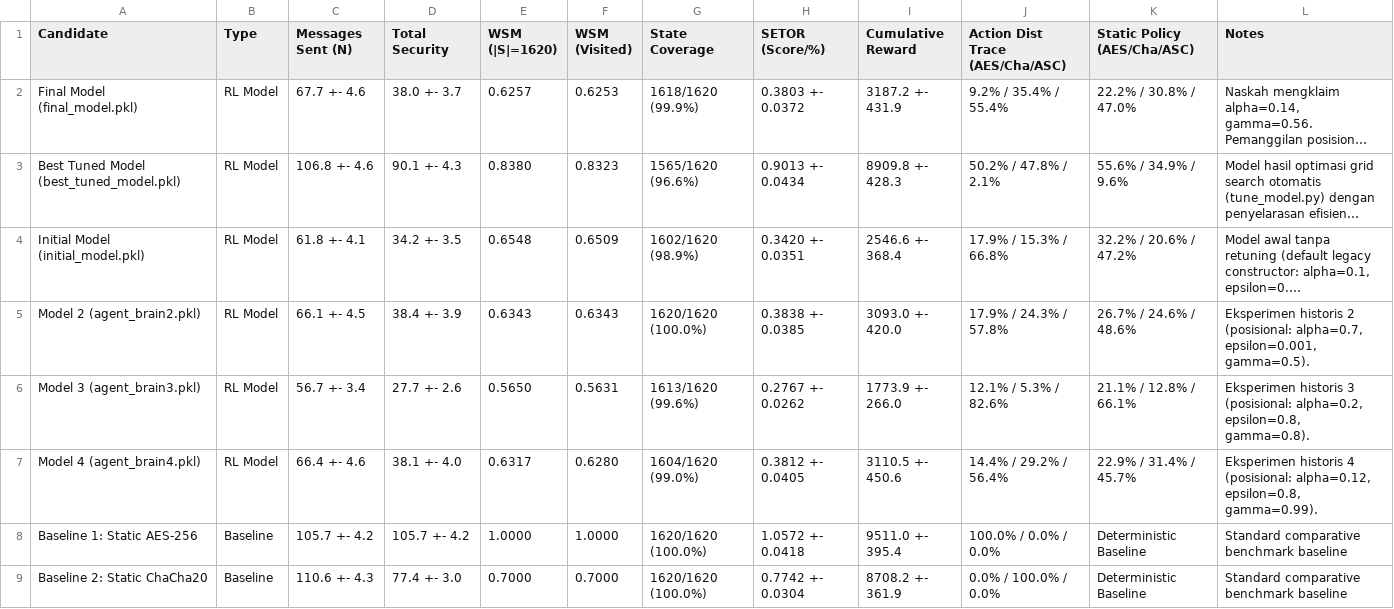
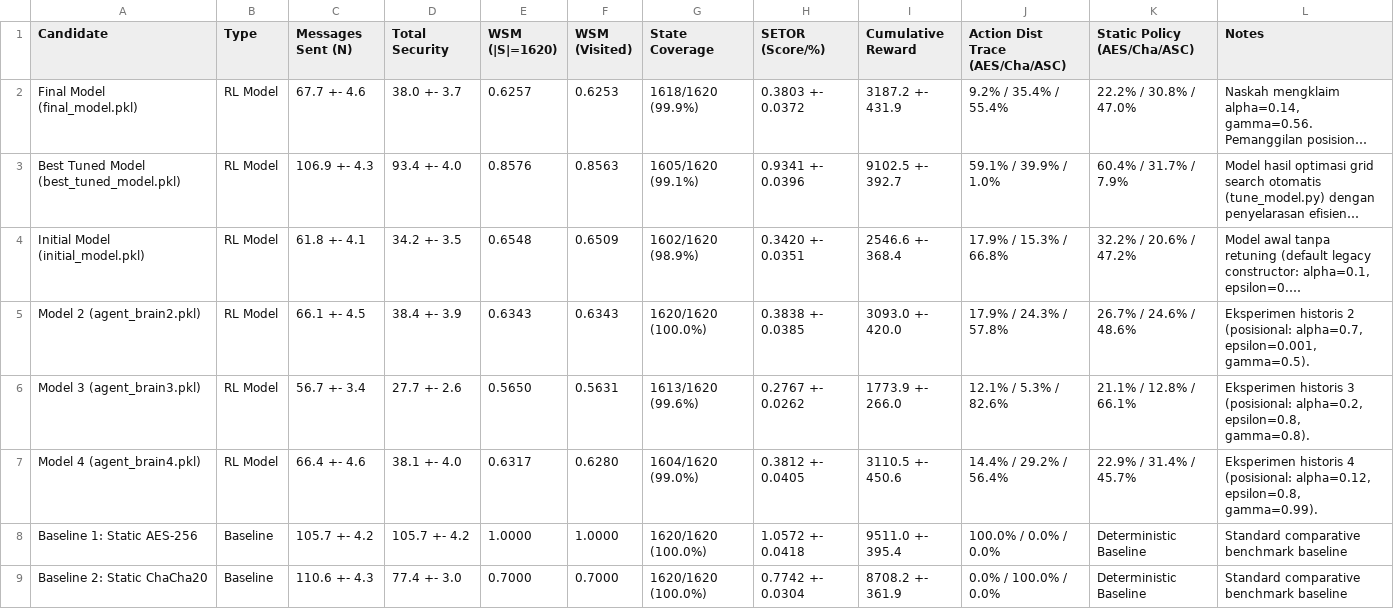
Before and after one commit to SignedNivla/Optimizing-Secure-Messaging-VIA-Reinforcement-Learning-Based-Adaptive-Cryptography-Protocol, a CSV file: evaluation_results/baseline_comparison.csv, drawn as a sheet; only a part is shown; long unchanged cells end in …; the diff names each change by its address in the sheet, - before the commit and + after, or states it on an @@ line.

```diff
--- a/evaluation_results/baseline_comparison.csv
+++ b/evaluation_results/baseline_comparison.csv
-C3 (Messages Sent (N)): 106.8 +- 4.6
+C3 (Messages Sent (N)): 106.9 +- 4.3
-D3 (Total Security): 90.1 +- 4.3
+D3 (Total Security): 93.4 +- 4.0
-E3 (WSM (|S|=1620)): 0.8380
+E3 (WSM (|S|=1620)): 0.8576
-F3 (WSM (Visited)): 0.8323
+F3 (WSM (Visited)): 0.8563
-G3 (State Coverage): 1565/1620 (96.6%)
+G3 (State Coverage): 1605/1620 (99.1%)
-H3 (SETOR (Score/%)): 0.9013 +- 0.0434
+H3 (SETOR (Score/%)): 0.9341 +- 0.0396
-I3 (Cumulative Reward): 8909.8 +- 428.3
+I3 (Cumulative Reward): 9102.5 +- 392.7
-J3 (Action Dist Trace (AES/Cha/ASC)): 50.2% / 47.8% / 2.1%
+J3 (Action Dist Trace (AES/Cha/ASC)): 59.1% / 39.9% / 1.0%
-K3 (Static Policy (AES/Cha/ASC)): 55.6% / 34.9% / 9.6%
+K3 (Static Policy (AES/Cha/ASC)): 60.4% / 31.7% / 7.9%
```
Also changed, not shown: evaluation_results/baseline_comparison_calibrated.csv, evaluation_results/policy_1620_states.csv, 36 other files.
